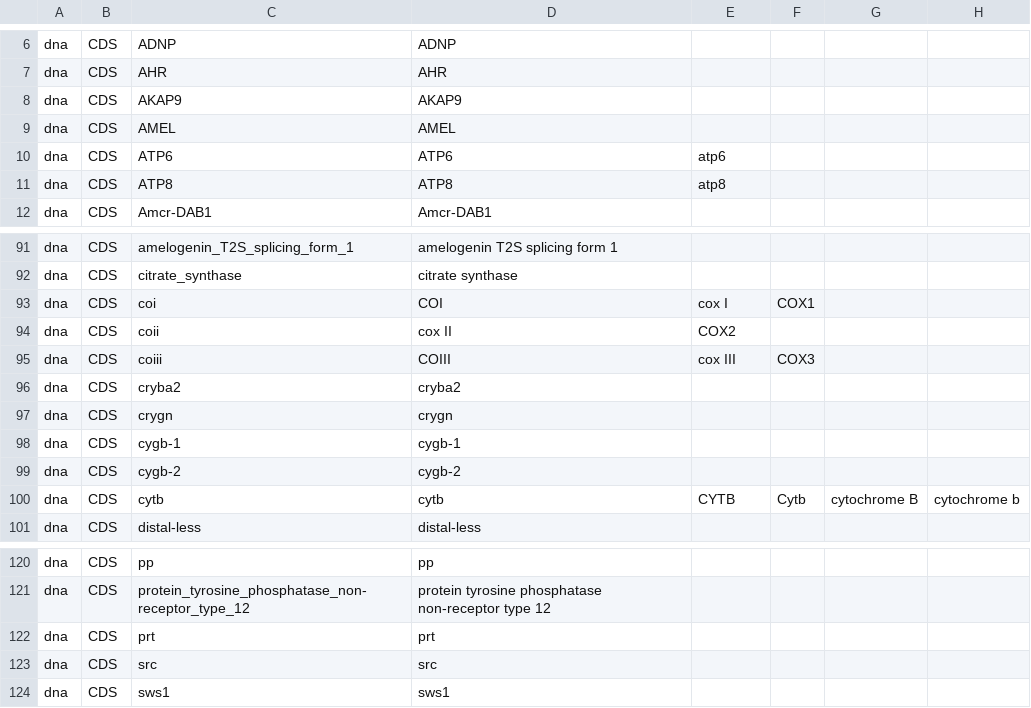
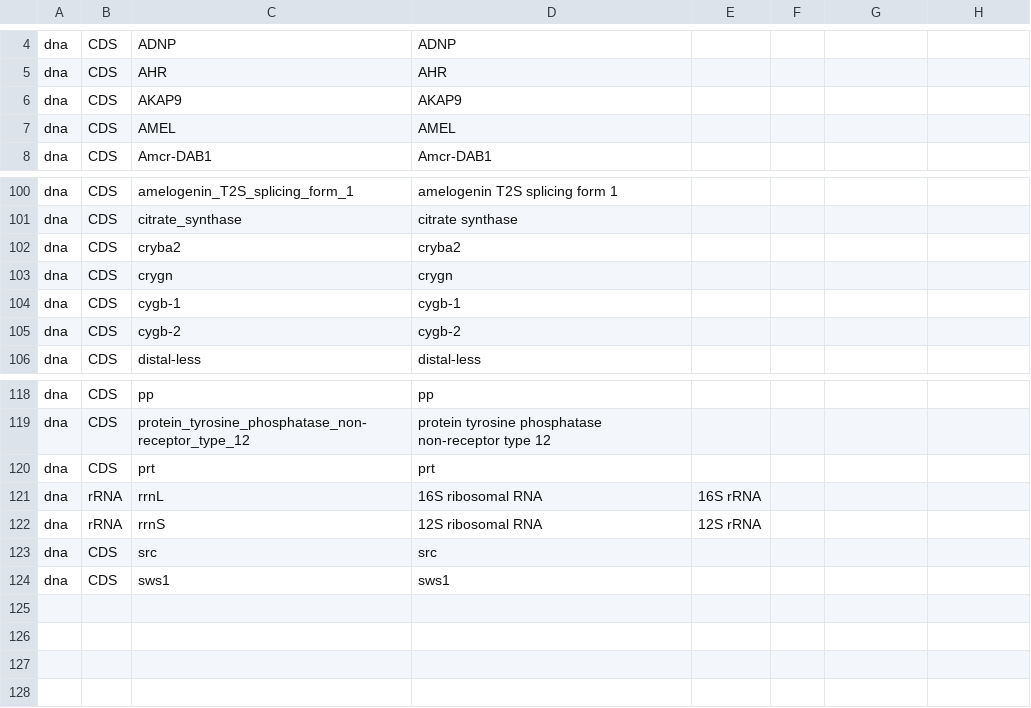
Before and after one commit to HullUni-bioinformatics/ReproPhylo, a CSV file: Iguaninae_tutorial/Iguaninae_raw_loci.csv, drawn as a sheet; only a part is shown, gaps mark what is left out; removed rows and columns are numbered as before the commit, all else as after; the diff covers the shown part only; the diff names each change by its address in the sheet, - before the commit and + after, or states it on an @@ line.

```diff
--- a/Iguaninae_tutorial/Iguaninae_raw_loci.csv
+++ b/Iguaninae_tutorial/Iguaninae_raw_loci.csv
-row 10: dna | CDS | ATP6 | ATP6 | atp6
-row 11: dna | CDS | ATP8 | ATP8 | atp8
-row 93: dna | CDS | coi | COI | cox I | COX1
-row 94: dna | CDS | coii | cox II | COX2
-row 95: dna | CDS | coiii | COIII | cox III | COX3
-row 100: dna | CDS | cytb | cytb | CYTB | Cytb | cytochrome B | cytochrome b
+row 121: dna | rRNA | rrnL | 16S ribosomal RNA | 16S rRNA
+row 122: dna | rRNA | rrnS | 12S ribosomal RNA | 12S rRNA
```
Also changed, not shown: 13 added rows and 9 removed rows elsewhere in this file, 41 other files.
